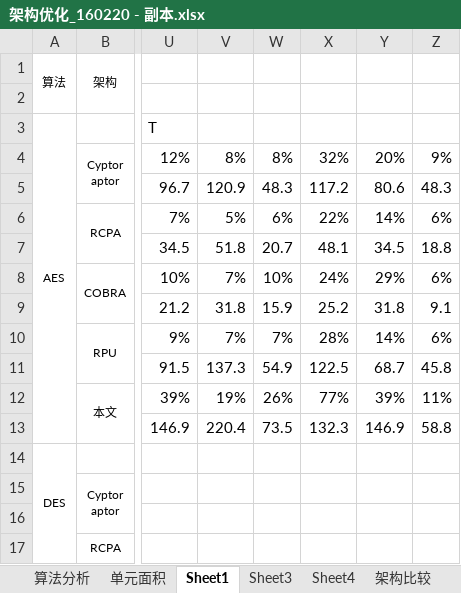
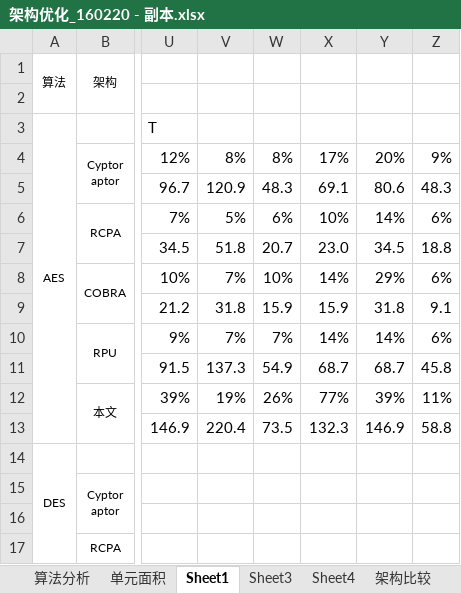
Before and after one commit to zdyzhan/bishe, an Excel workbook: 对比单个/架构优化_160220 - 副本.xlsx, sheet Sheet1, drawn as a sheet; only a part is shown, gaps mark what is left out; values as stored, in another font and other column widths than the file's, no borders; the diff covers the shown part only; the diff names each change by its address in the sheet, - before the commit and + after, or states it on an @@ line.

```diff
--- a/对比单个/架构优化_160220 - 副本.xlsx (sheet Sheet1)
+++ b/对比单个/架构优化_160220 - 副本.xlsx (sheet Sheet1)
-X4: 32%
+X4: 17%
-X5: 117.2
+X5: 69.1
-X6: 22%
+X6: 10%
-X7: 48.1
+X7: 23.0
-X8: 24%
+X8: 14%
-X9: 25.2
+X9: 15.9
-X10: 28%
+X10: 14%
-X11: 122.5
+X11: 68.7
```
Also changed, not shown: 8 added rows and 19 removed rows elsewhere in this sheet, sheet Sheet3, sheet 单元面积, formulas that keep their value, 2 other files.
